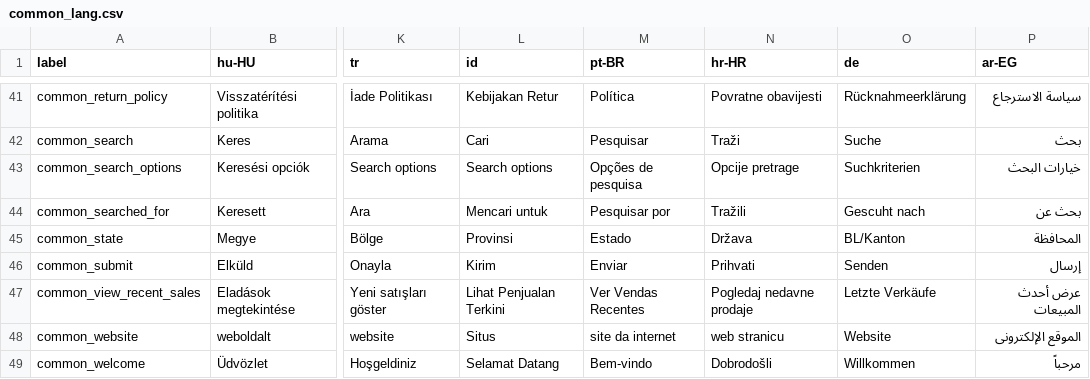
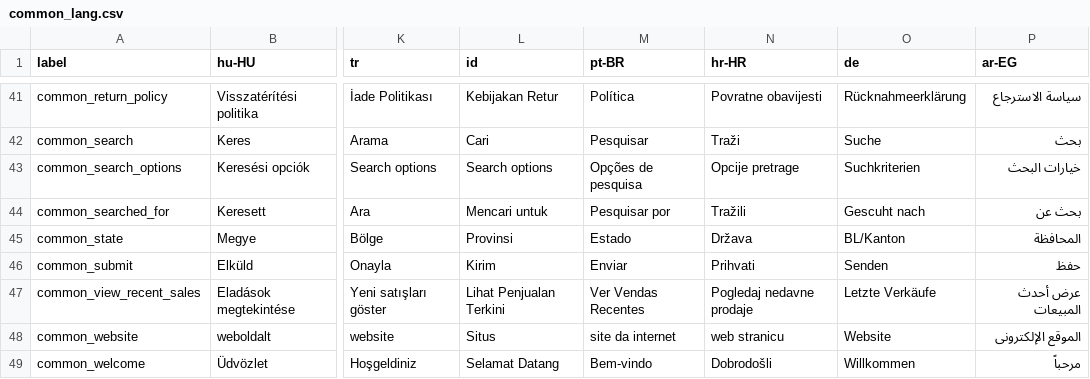
Before and after one commit to opensourcepos/opensourcepos, a CSV file: translations/common_lang.csv, drawn as a sheet; only a part is shown, gaps mark what is left out; the diff names each change by its address in the sheet, - before the commit and + after, or states it on an @@ line.

Commit message:
Arab translation amendments (#794)

```diff
--- a/translations/common_lang.csv
+++ b/translations/common_lang.csv
-P46 (ar-EG): إرسال
+P46 (ar-EG): حفظ
```
Also changed, not shown: translations/config_lang.csv, translations/receivings_lang.csv, 3 other files.
